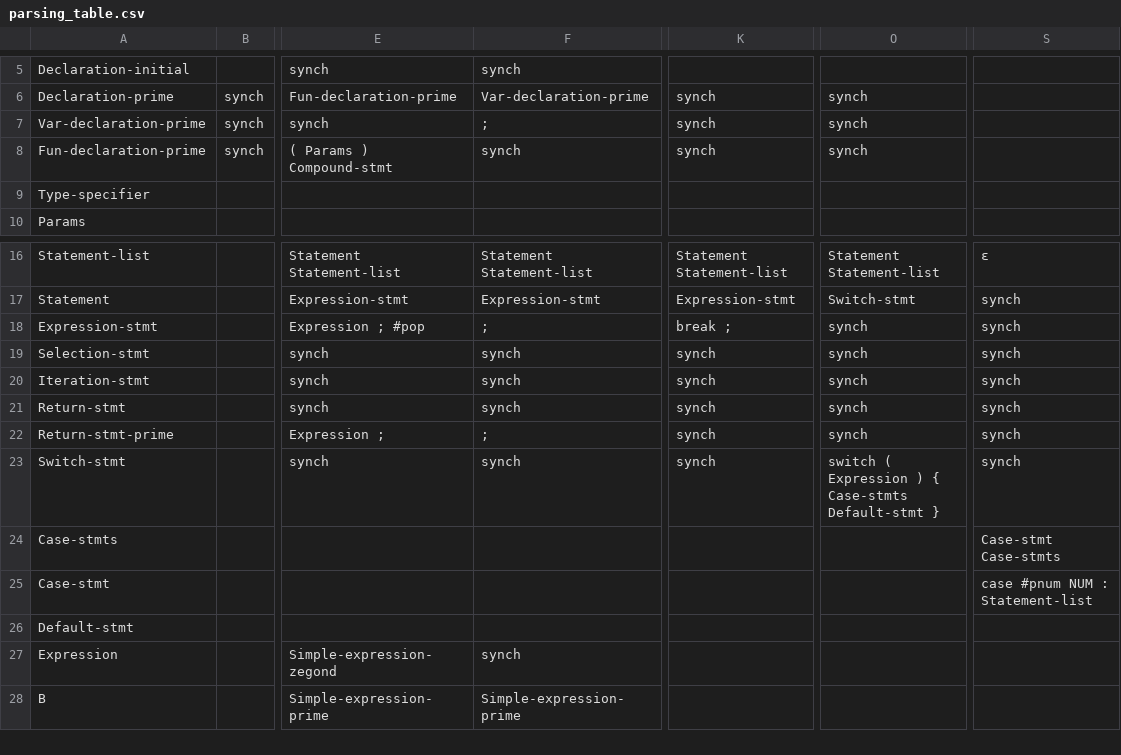
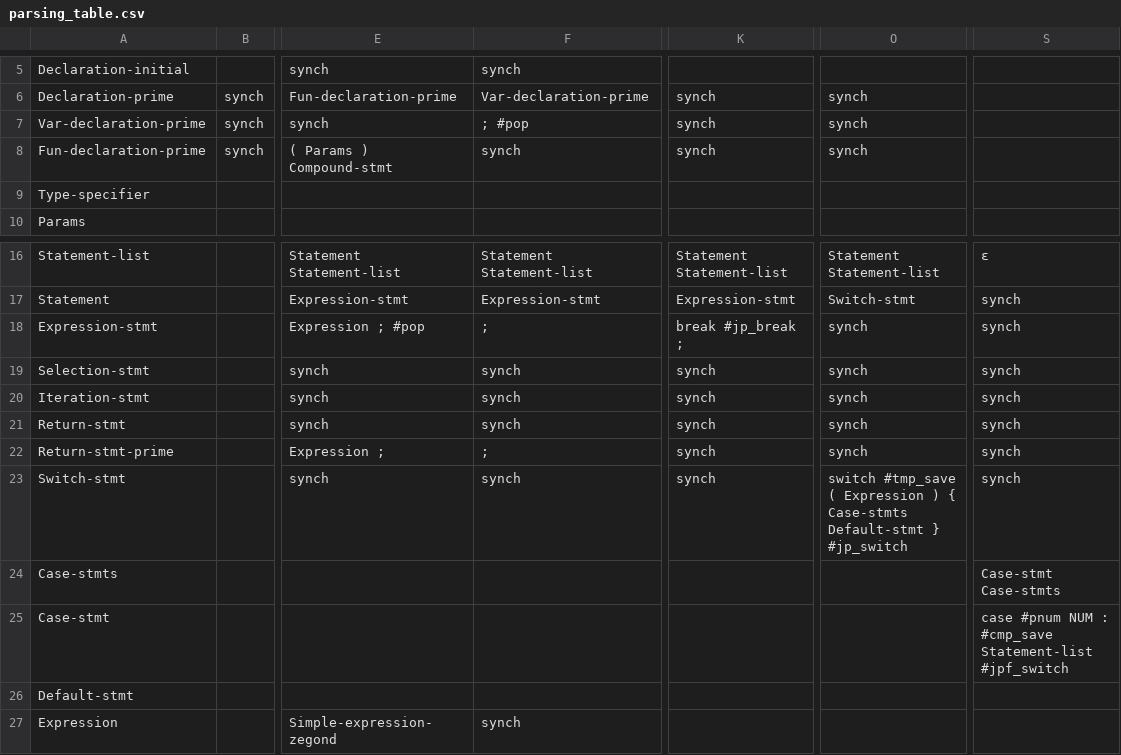
Before and after one commit to mahdifarzadi/CD_project, a CSV file: parse/parsing_table.csv, drawn as a sheet; only a part is shown, gaps mark what is left out; the shorter side is filled out with more unchanged rows; the diff names each change by its address in the sheet, - before the commit and + after, or states it on an @@ line.

Commit message:
switch implemented (buuuuuugggg)

```diff
--- a/parse/parsing_table.csv
+++ b/parse/parsing_table.csv
-F7: ;
+F7: ; #pop
-K18: break ;
+K18: break #jp_break ;
-O23: switch ( Expression ) { Case-stmts Default-stmt }
+O23: switch #tmp_save ( Expression ) { Case-stmts Default-stmt } #jp_switch
-S25: case #pnum NUM : Statement-list
+S25: case #pnum NUM : #cmp_save Statement-list #jpf_switch
```
Also changed, not shown: 7 other files.
